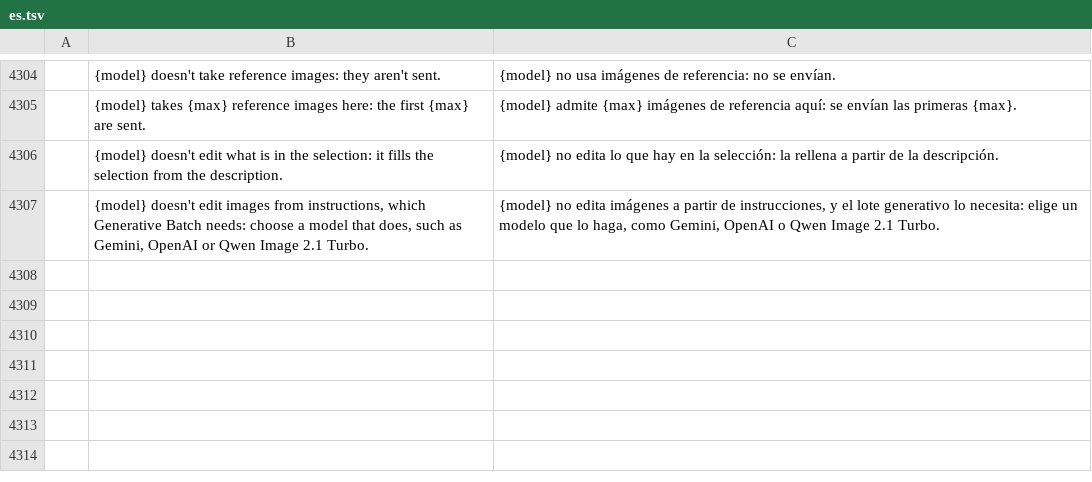
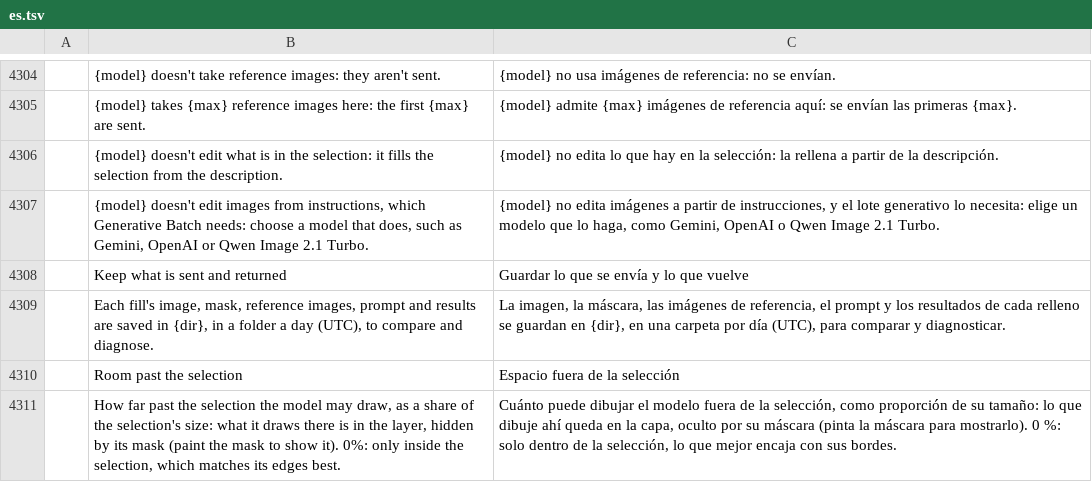
Before and after one commit to alvarohn/photocraft, a TSV file: crates/ui-egui/src/i18n/es.tsv, drawn as a sheet; only a part is shown, gaps mark what is left out; the diff names each change by its address in the sheet, - before the commit and + after, or states it on an @@ line.

```diff
--- a/crates/ui-egui/src/i18n/es.tsv
+++ b/crates/ui-egui/src/i18n/es.tsv
+row 4308:  | Keep what is sent and returned | Guardar lo que se envía y lo que vuelve
+row 4309:  | Each fill's image, mask, reference images, prompt and results are saved in {dir}, in a folder a day (UTC), to compare and diagnose. | La imagen, la máscara, las imágenes de referencia, el prompt y los resultados de cada relleno se guardan en {dir}, en una carpeta por día (UTC), para comparar y diagnosticar.
+row 4310:  | Room past the selection | Espacio fuera de la selección
+row 4311:  | How far past the selection the model may draw, as a share of the selection's size: what it draws there is in the layer, hidden by its mask (paint the mask to show it). 0%: only inside the selection, which matches its edges best. | Cuánto puede dibujar el modelo fuera de la selección, como proporción de su tamaño: lo que dibuje ahí queda en la capa, oculto por su máscara (pinta la máscara para mostrarlo). 0 %: solo dentro de la selección, lo que mejor encaja con sus bordes.
```
Also changed, not shown: 10 other files.
